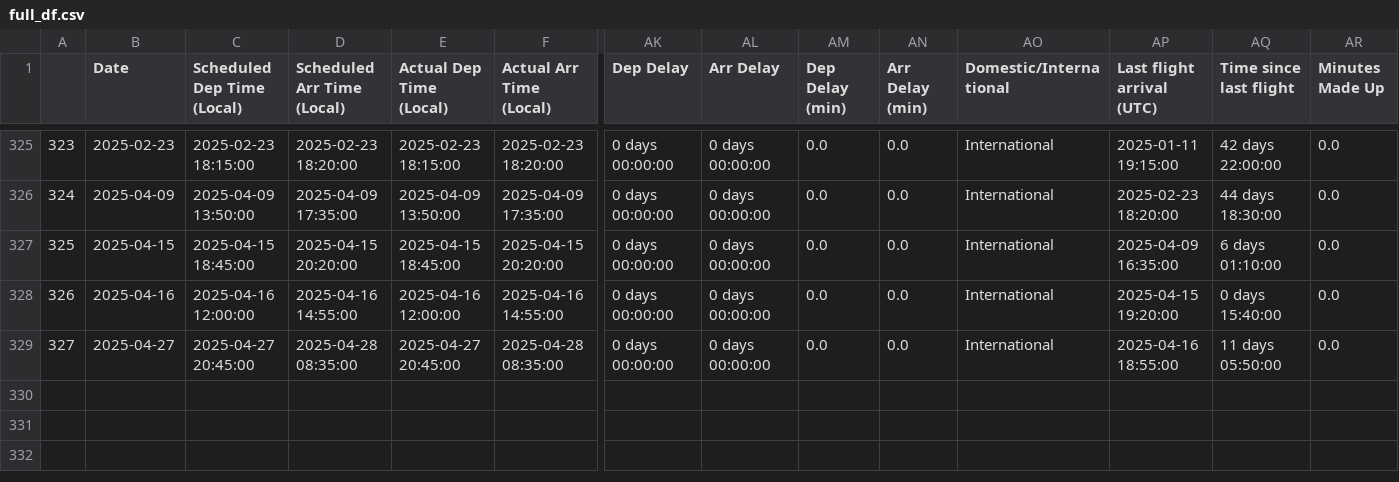
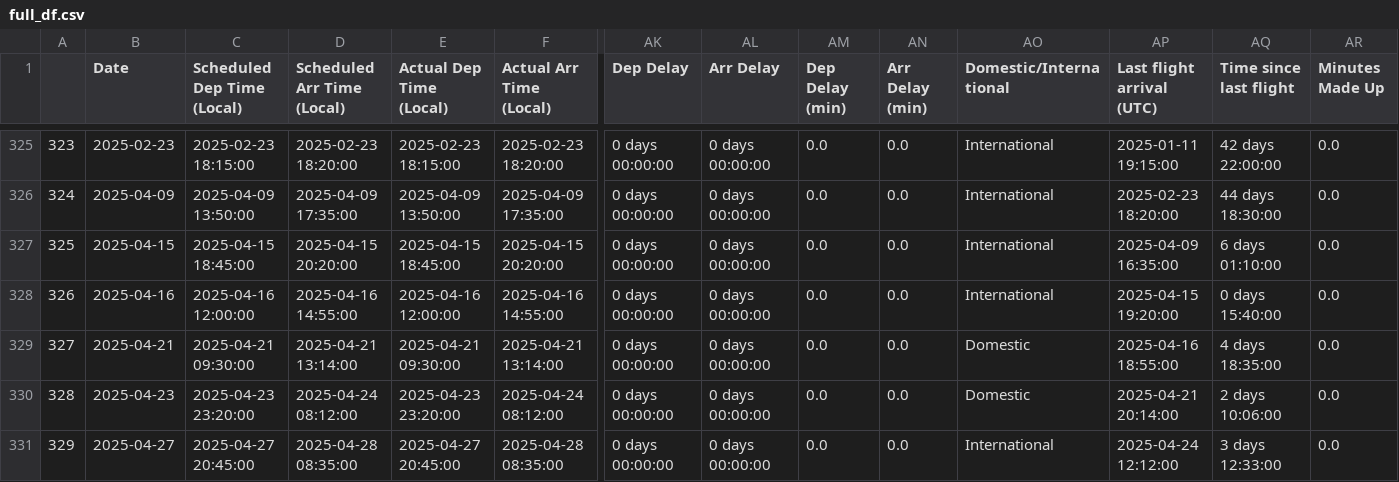
Before and after one commit to picrazy2/picrazy2.github.io, a CSV file: flightlog/full_df.csv, drawn as a sheet; only a part is shown, gaps mark what is left out; addresses are those after the commit; rows hold the shown columns only; the diff names each change by its address in the sheet, - before the commit and + after, or states it on an @@ line.

Commit message:
us flights

```diff
--- a/flightlog/full_df.csv
+++ b/flightlog/full_df.csv
+row 329: 327 | 2025-04-21 | 2025-04-21 09:30:00 | 2025-04-21 13:14:00 | 2025-04-21 09:30:00 | 2025-04-21 13:14:00 | 0 days 00:00:00 | 0 days 00:00:00 | 0.0 | 0.0 | Domestic | 2025-04-16 18:55:00 | 4 days 18:35:00 | 0.0
+row 330: 328 | 2025-04-23 | 2025-04-23 23:20:00 | 2025-04-24 08:12:00 | 2025-04-23 23:20:00 | 2025-04-24 08:12:00 | 0 days 00:00:00 | 0 days 00:00:00 | 0.0 | 0.0 | Domestic | 2025-04-21 20:14:00 | 2 days 10:06:00 | 0.0
@@ column A renumbered from row 331 down @@
-AP331 (Last flight arrival (UTC)): 2025-04-16 18:55:00
+AP331 (Last flight arrival (UTC)): 2025-04-24 12:12:00
-AQ331 (Time since last flight): 11 days 05:50:00
+AQ331 (Time since last flight): 3 days 12:33:00
```
Also changed, not shown: flightlog/flightlog.csv, 19 other files.
